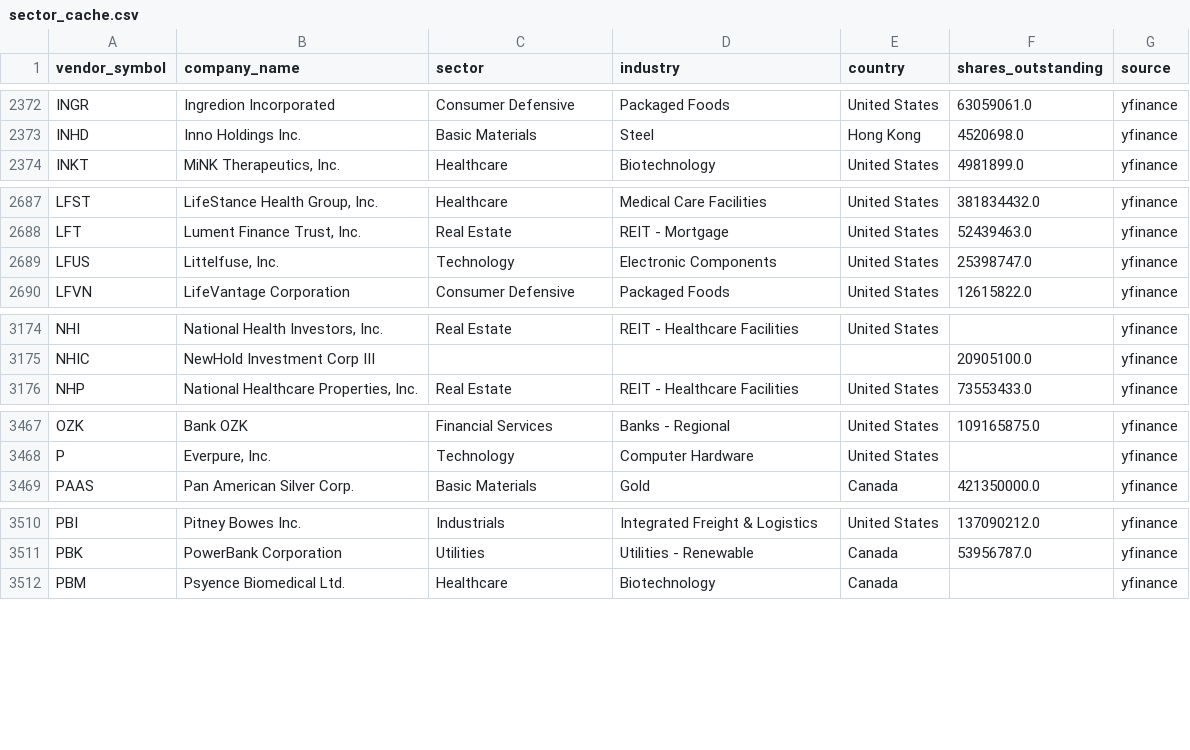
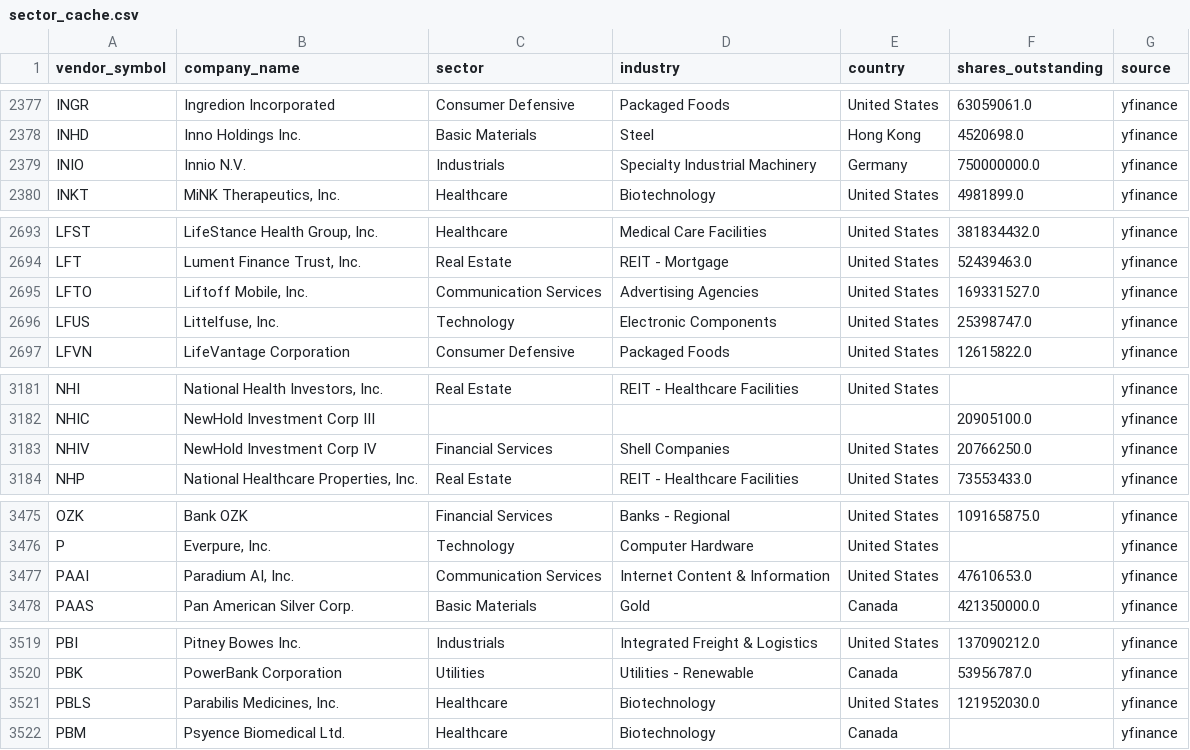
Before and after one commit to shashankrboppidi2/rsi-screener, a CSV file: data/sector_cache.csv, drawn as a sheet; only a part is shown, gaps mark what is left out; the diff covers the shown part only; the diff names each change by its address in the sheet, - before the commit and + after, or states it on an @@ line.

```diff
--- a/data/sector_cache.csv
+++ b/data/sector_cache.csv
+row 2379: INIO | Innio N.V. | Industrials | Specialty Industrial Machinery | Germany | 750000000.0 | yfinance
+row 2695: LFTO | Liftoff Mobile, Inc. | Communication Services | Advertising Agencies | United States | 169331527.0 | yfinance
+row 3183: NHIV | NewHold Investment Corp IV | Financial Services | Shell Companies | United States | 20766250.0 | yfinance
+row 3477: PAAI | Paradium AI, Inc. | Communication Services | Internet Content & Information | United States | 47610653.0 | yfinance
+row 3521: PBLS | Parabilis Medicines, Inc. | Healthcare | Biotechnology | United States | 121952030.0 | yfinance
```
Also changed, not shown: 10 added rows elsewhere in this file, data/us_universe.csv, output/decile_summary.csv, 10 other files.
